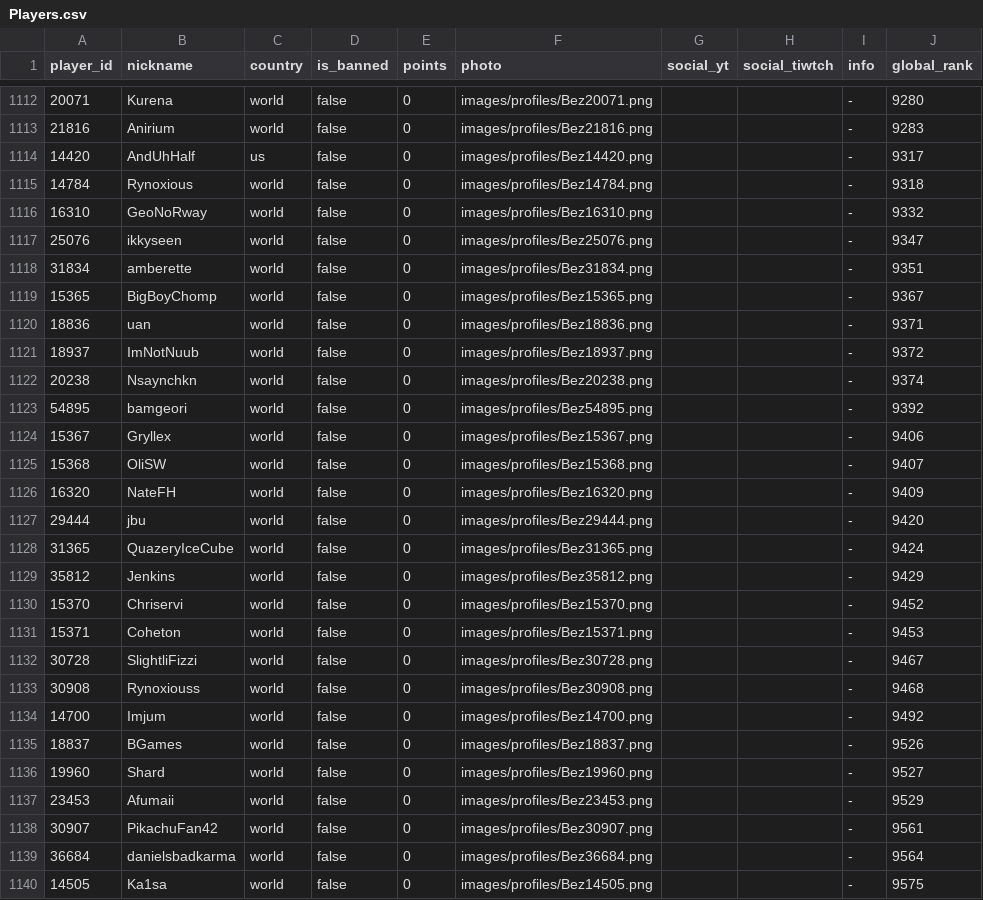
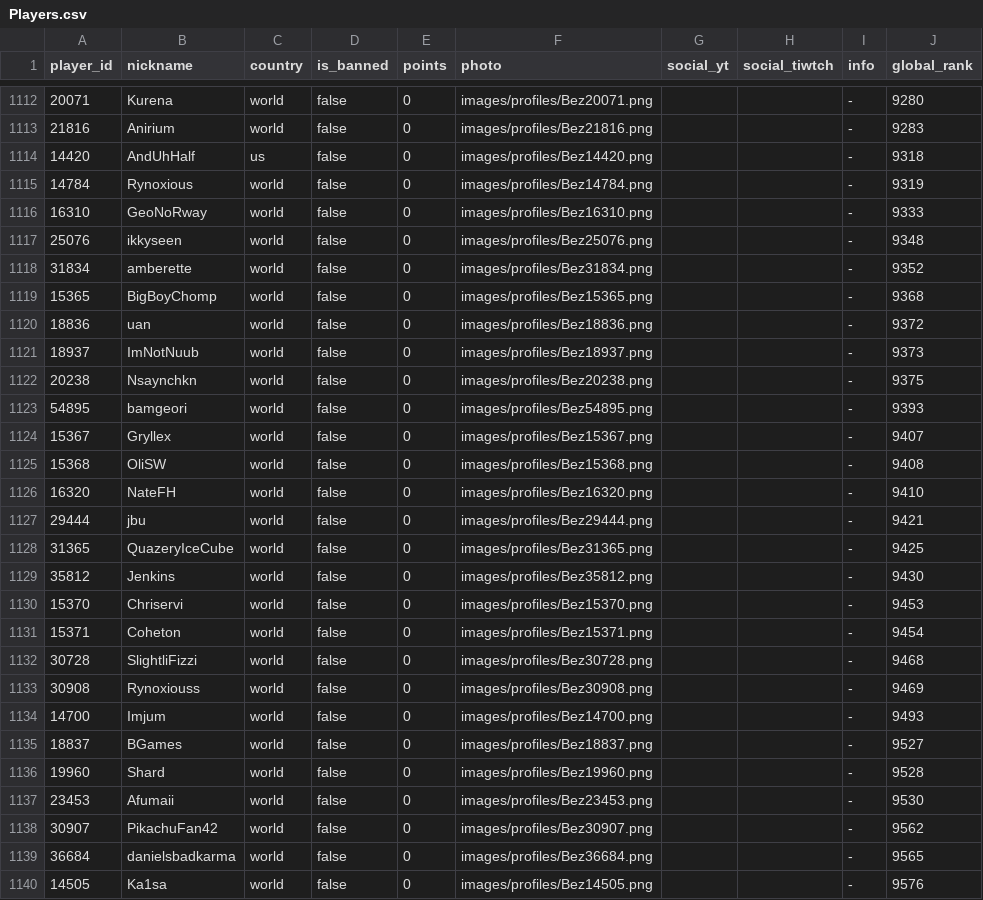
Before and after one commit to hertzzzzzz/h-cr, a CSV file: Players.csv, drawn as a sheet; only a part is shown, gaps mark what is left out; the diff covers the shown part only.

```diff
--- a/Players.csv
+++ b/Players.csv
@@ -1113,28 +1113,28 @@
 21816,Anirium,world,false,0,images/profiles/Bez21816.png,,,-,9283
-14420,AndUhHalf,us,false,0,images/profiles/Bez14420.png,,,-,9317
-14784,Rynoxious,world,false,0,images/profiles/Bez14784.png,,,-,9318
-16310,GeoNoRway,world,false,0,images/profiles/Bez16310.png,,,-,9332
-25076,ikkyseen,world,false,0,images/profiles/Bez25076.png,,,-,9347
-31834,amberette,world,false,0,images/profiles/Bez31834.png,,,-,9351
-15365,BigBoyChomp,world,false,0,images/profiles/Bez15365.png,,,-,9367
-18836,uan,world,false,0,images/profiles/Bez18836.png,,,-,9371
-18937,ImNotNuub,world,false,0,images/profiles/Bez18937.png,,,-,9372
-20238,Nsaynchkn,world,false,0,images/profiles/Bez20238.png,,,-,9374
-54895,bamgeori,world,false,0,images/profiles/Bez54895.png,,,-,9392
-15367,Gryllex,world,false,0,images/profiles/Bez15367.png,,,-,9406
-15368,OliSW,world,false,0,images/profiles/Bez15368.png,,,-,9407
-16320,NateFH,world,false,0,images/profiles/Bez16320.png,,,-,9409
-29444,jbu,world,false,0,images/profiles/Bez29444.png,,,-,9420
-31365,QuazeryIceCube,world,false,0,images/profiles/Bez31365.png,,,-,9424
-35812,Jenkins,world,false,0,images/profiles/Bez35812.png,,,-,9429
-15370,Chriservi,world,false,0,images/profiles/Bez15370.png,,,-,9452
-15371,Coheton,world,false,0,images/profiles/Bez15371.png,,,-,9453
-30728,SlightliFizzi,world,false,0,images/profiles/Bez30728.png,,,-,9467
-30908,Rynoxiouss,world,false,0,images/profiles/Bez30908.png,,,-,9468
-14700,Imjum,world,false,0,images/profiles/Bez14700.png,,,-,9492
-18837,BGames,world,false,0,images/profiles/Bez18837.png,,,-,9526
-19960,Shard,world,false,0,images/profiles/Bez19960.png,,,-,9527
-23453, Afumaii,world,false,0,images/profiles/Bez23453.png,,,-,9529
-30907,PikachuFan42,world,false,0,images/profiles/Bez30907.png,,,-,9561
-36684,danielsbadkarma,world,false,0,images/profiles/Bez36684.png,,,-,9564
-14505,Ka1sa,world,false,0,images/profiles/Bez14505.png,,,-,9575
+14420,AndUhHalf,us,false,0,images/profiles/Bez14420.png,,,-,9318
+14784,Rynoxious,world,false,0,images/profiles/Bez14784.png,,,-,9319
+16310,GeoNoRway,world,false,0,images/profiles/Bez16310.png,,,-,9333
+25076,ikkyseen,world,false,0,images/profiles/Bez25076.png,,,-,9348
+31834,amberette,world,false,0,images/profiles/Bez31834.png,,,-,9352
+15365,BigBoyChomp,world,false,0,images/profiles/Bez15365.png,,,-,9368
+18836,uan,world,false,0,images/profiles/Bez18836.png,,,-,9372
+18937,ImNotNuub,world,false,0,images/profiles/Bez18937.png,,,-,9373
+20238,Nsaynchkn,world,false,0,images/profiles/Bez20238.png,,,-,9375
+54895,bamgeori,world,false,0,images/profiles/Bez54895.png,,,-,9393
+15367,Gryllex,world,false,0,images/profiles/Bez15367.png,,,-,9407
+15368,OliSW,world,false,0,images/profiles/Bez15368.png,,,-,9408
+16320,NateFH,world,false,0,images/profiles/Bez16320.png,,,-,9410
+29444,jbu,world,false,0,images/profiles/Bez29444.png,,,-,9421
+31365,QuazeryIceCube,world,false,0,images/profiles/Bez31365.png,,,-,9425
+35812,Jenkins,world,false,0,images/profiles/Bez35812.png,,,-,9430
+15370,Chriservi,world,false,0,images/profiles/Bez15370.png,,,-,9453
+15371,Coheton,world,false,0,images/profiles/Bez15371.png,,,-,9454
+30728,SlightliFizzi,world,false,0,images/profiles/Bez30728.png,,,-,9468
+30908,Rynoxiouss,world,false,0,images/profiles/Bez30908.png,,,-,9469
+14700,Imjum,world,false,0,images/profiles/Bez14700.png,,,-,9493
+18837,BGames,world,false,0,images/profiles/Bez18837.png,,,-,9527
+19960,Shard,world,false,0,images/profiles/Bez19960.png,,,-,9528
+23453, Afumaii,world,false,0,images/profiles/Bez23453.png,,,-,9530
+30907,PikachuFan42,world,false,0,images/profiles/Bez30907.png,,,-,9562
+36684,danielsbadkarma,world,false,0,images/profiles/Bez36684.png,,,-,9565
+14505,Ka1sa,world,false,0,images/profiles/Bez14505.png,,,-,9576
```
Also changed, not shown: 2 added rows, 2 removed rows and 61 edited cells elsewhere in this file, Records.csv.
